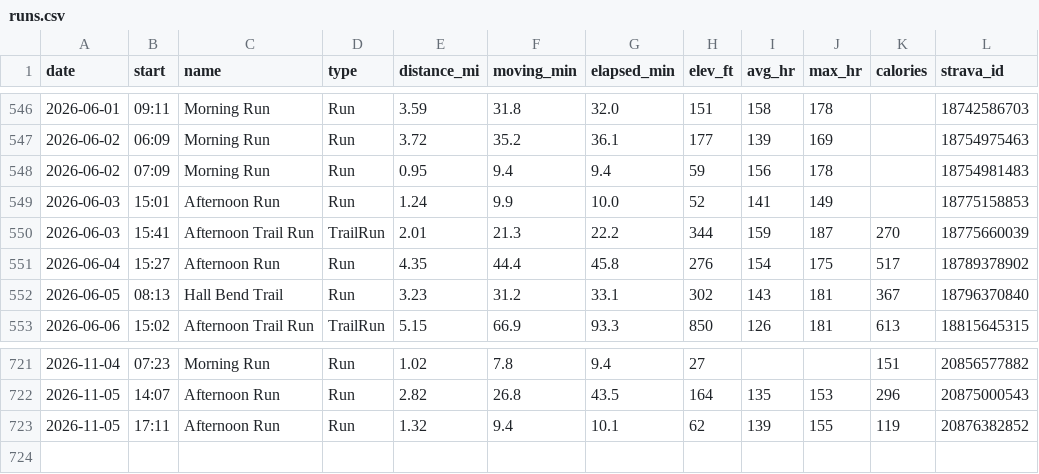
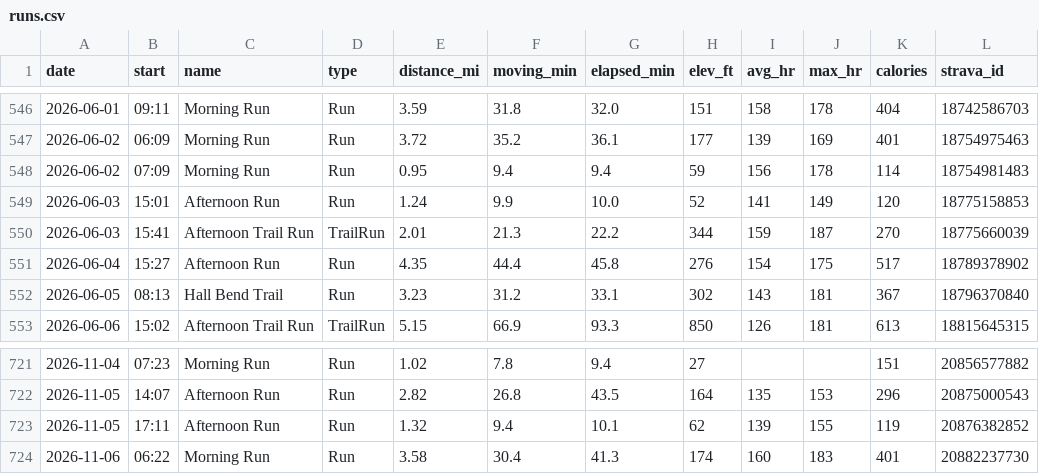
Before and after one commit to JesseTNRoberts/liftlog, a CSV file: data/runs.csv, drawn as a sheet; only a part is shown, gaps mark what is left out; the diff covers the shown part only.

```diff
--- a/data/runs.csv
+++ b/data/runs.csv
@@ -546,5 +546,5 @@ date,start,name,type,distance_mi,moving_min,elapsed_min,elev_ft,avg_hr,max_hr,ca
-2026-06-01,09:11,Morning Run,Run,3.59,31.8,32.0,151,158,178,,18742586703
-2026-06-02,06:09,Morning Run,Run,3.72,35.2,36.1,177,139,169,,18754975463
-2026-06-02,07:09,Morning Run,Run,0.95,9.4,9.4,59,156,178,,18754981483
-2026-06-03,15:01,Afternoon Run,Run,1.24,9.9,10.0,52,141,149,,18775158853
+2026-06-01,09:11,Morning Run,Run,3.59,31.8,32.0,151,158,178,404,18742586703
+2026-06-02,06:09,Morning Run,Run,3.72,35.2,36.1,177,139,169,401,18754975463
+2026-06-02,07:09,Morning Run,Run,0.95,9.4,9.4,59,156,178,114,18754981483
+2026-06-03,15:01,Afternoon Run,Run,1.24,9.9,10.0,52,141,149,120,18775158853
 2026-06-03,15:41,Afternoon Trail Run,TrailRun,2.01,21.3,22.2,344,159,187,270,18775660039
@@ -723 +723,2 @@ date,start,name,type,distance_mi,moving_min,elapsed_min,elev_ft,avg_hr,max_hr,ca
 2026-11-05,17:11,Afternoon Run,Run,1.32,9.4,10.1,62,139,155,119,20876382852
+2026-11-06,06:22,Morning Run,Run,3.58,30.4,41.3,174,160,183,401,20882237730
```
Also changed, not shown: 27 edited cells elsewhere in this file.
